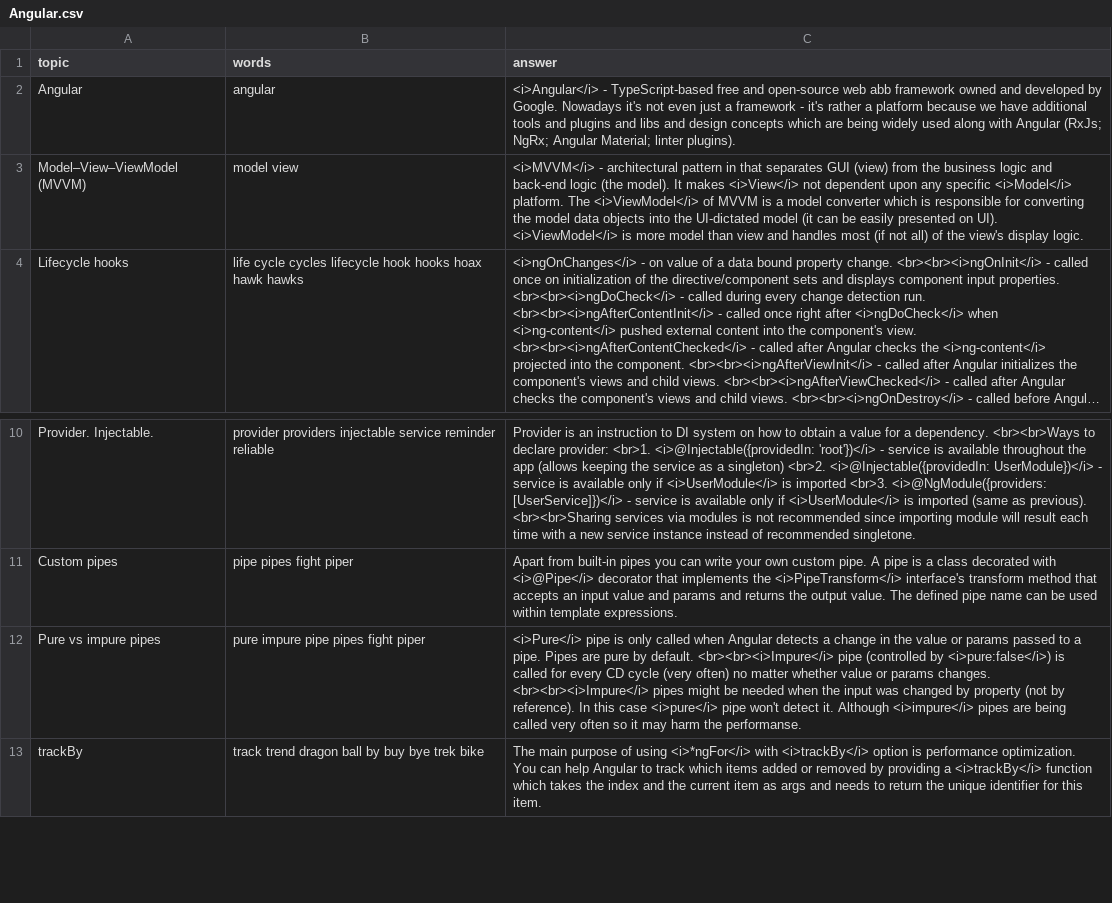
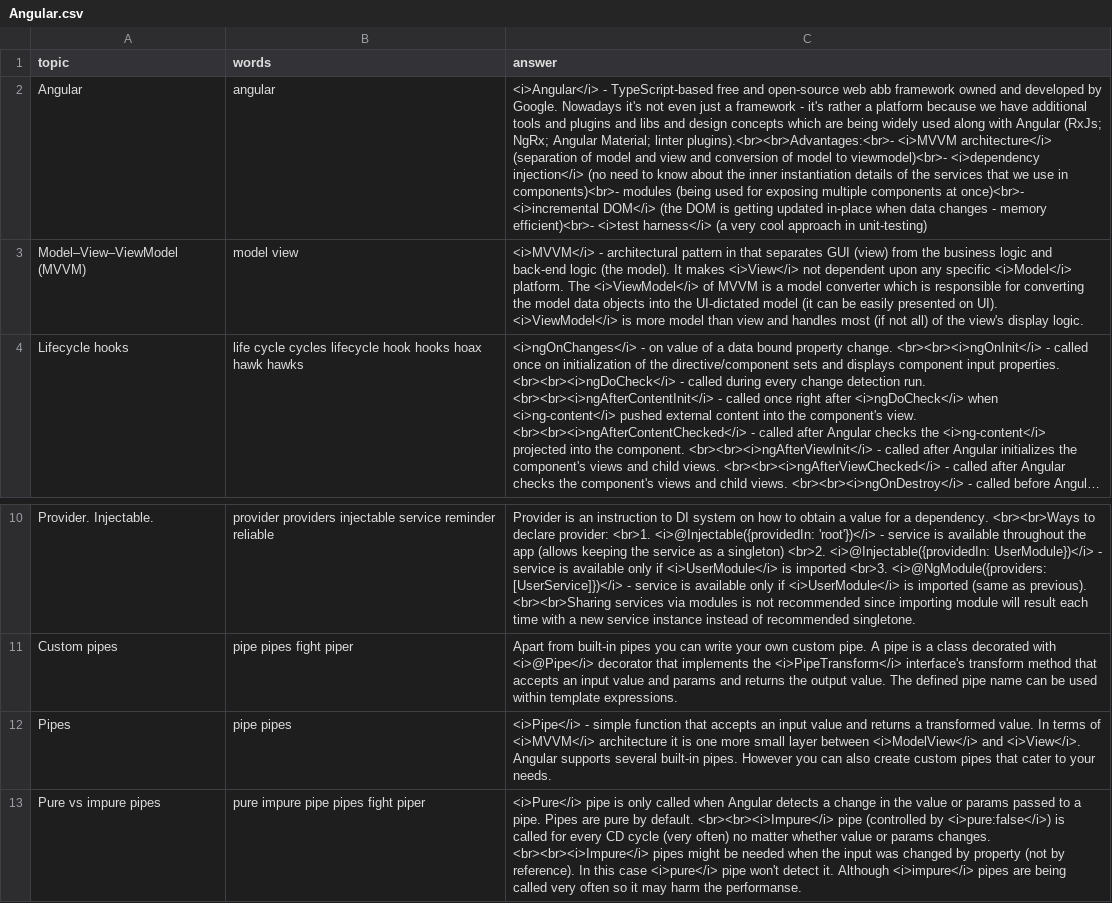
Before and after one commit to DzmitryAlifer/tech-interview-helper, a CSV file: src/assets/Angular.csv, drawn as a sheet; only a part is shown, gaps mark what is left out; the shorter side is filled out with more unchanged rows; long unchanged cells end in …; the diff names each change by its address in the sheet, - before the commit and + after, or states it on an @@ line.

Commit message:
Update Angular.csv

```diff
--- a/src/assets/Angular.csv
+++ b/src/assets/Angular.csv
-C2 (answer): …Material; linter plugins).
+C2 (answer): …Material; linter plugins).<br><br>Advantages:<br>- <i>MVVM architecture</i> (separation of model and view and conversion of model to viewmodel)<br>- <i>dependency injection</i> (no need to know about the inner instantiation details of the services that we use in components)<br>- modules (being used for exposing multiple components at once)<br>- <i>incremental DOM</i> (the DOM is getting updated in-place when data changes - memory efficient)<br>- <i>test harness</i> (a very cool approach in unit-testing)
+row 12: Pipes | pipe pipes | <i>Pipe</i> - simple function that accepts an input value and returns a transformed value. In terms of <i>MVVM</i> architecture it is one more small layer between <i>ModelView</i> and <i>View</i>. Angular supports several built-in pipes. However you can also create custom pipes that cater to your needs.
```
